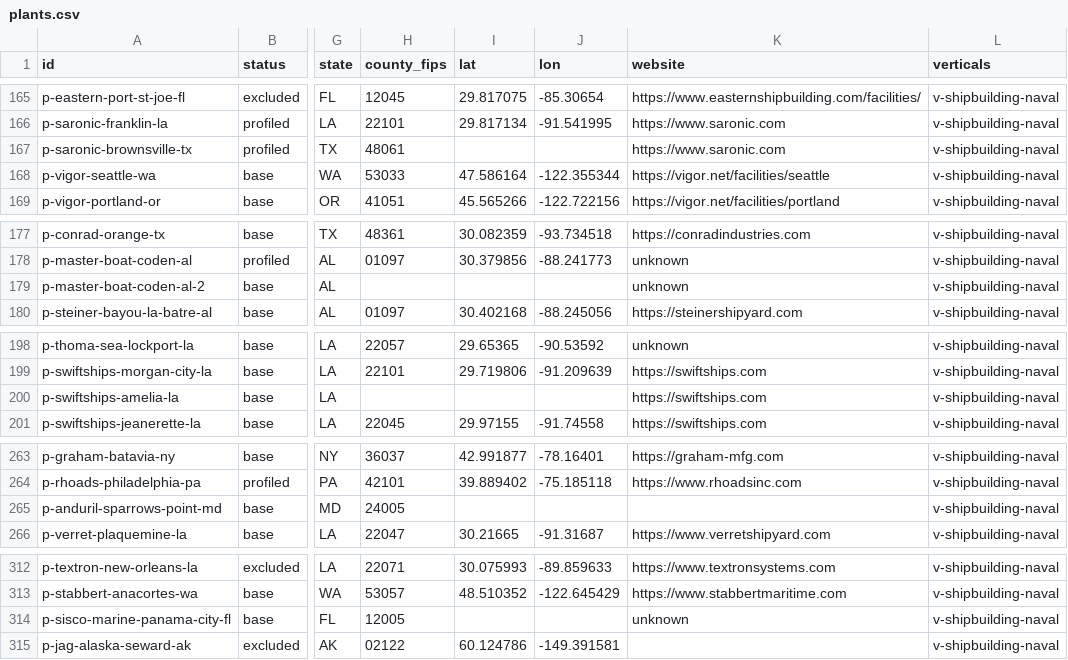
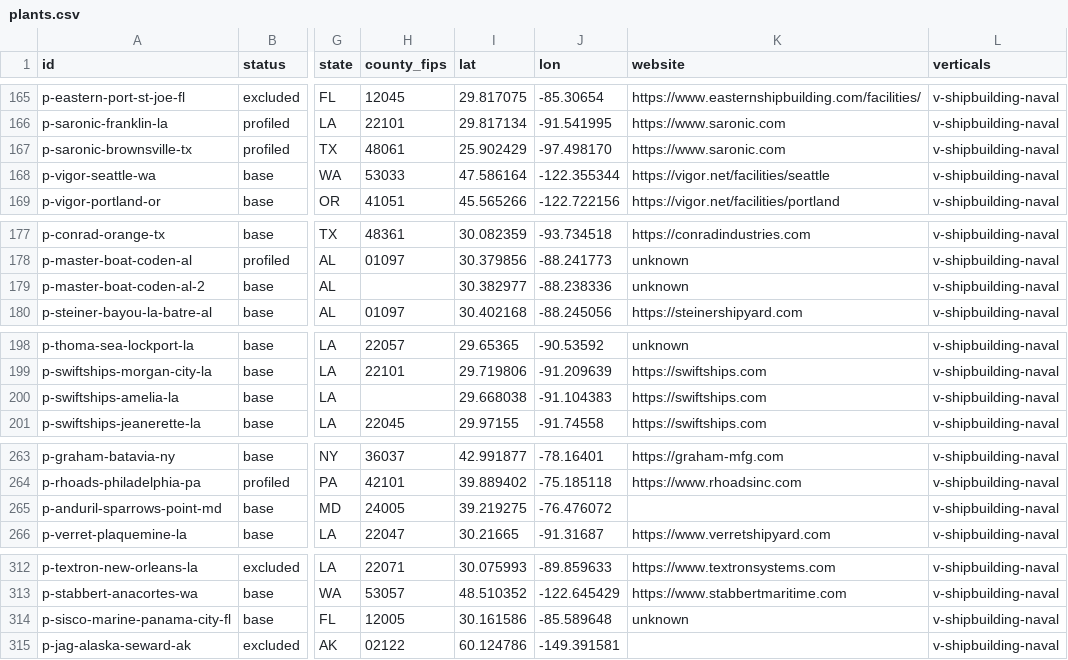
Before and after one commit to logosinnovation/weld, a CSV file: ledger/plants.csv, drawn as a sheet; only a part is shown, gaps mark what is left out; the diff covers the shown part only; the diff names each change by its address in the sheet, - before the commit and + after, or states it on an @@ line.

```diff
--- a/ledger/plants.csv
+++ b/ledger/plants.csv
-I167 (lat): (empty)
+I167 (lat): 25.902429
-J167 (lon): (empty)
+J167 (lon): -97.498170
-I179 (lat): (empty)
+I179 (lat): 30.382977
-J179 (lon): (empty)
+J179 (lon): -88.238336
-I200 (lat): (empty)
+I200 (lat): 29.668038
-J200 (lon): (empty)
+J200 (lon): -91.104383
-I265 (lat): (empty)
+I265 (lat): 39.219275
-J265 (lon): (empty)
+J265 (lon): -76.476072
-I314 (lat): (empty)
+I314 (lat): 30.161586
-J314 (lon): (empty)
+J314 (lon): -85.589648
```
Also changed, not shown: 26 edited cells elsewhere in this file, 9 other files.
